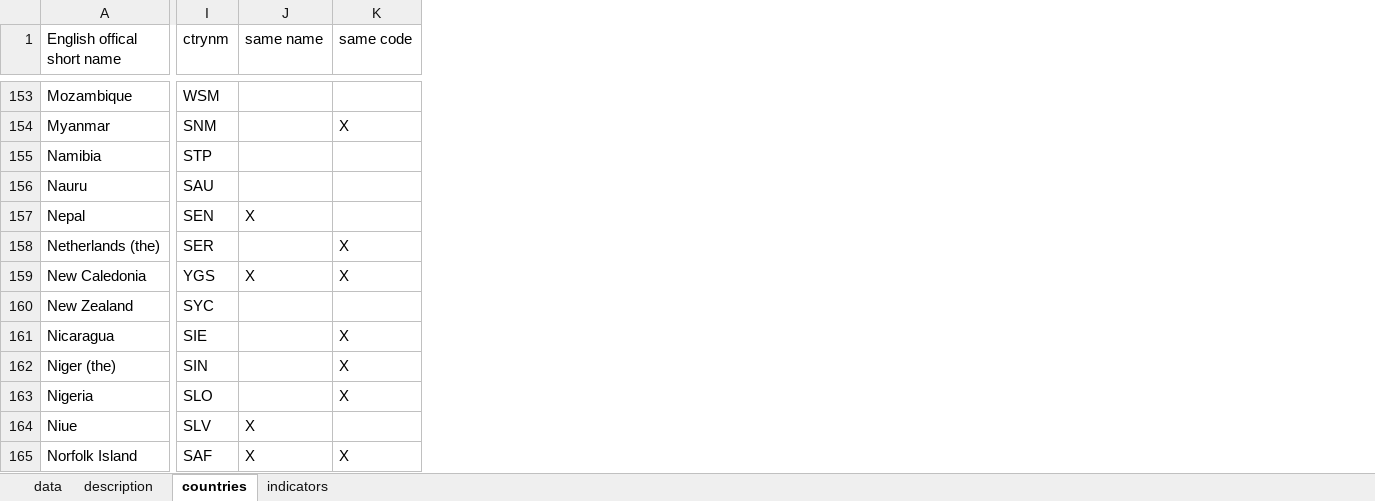
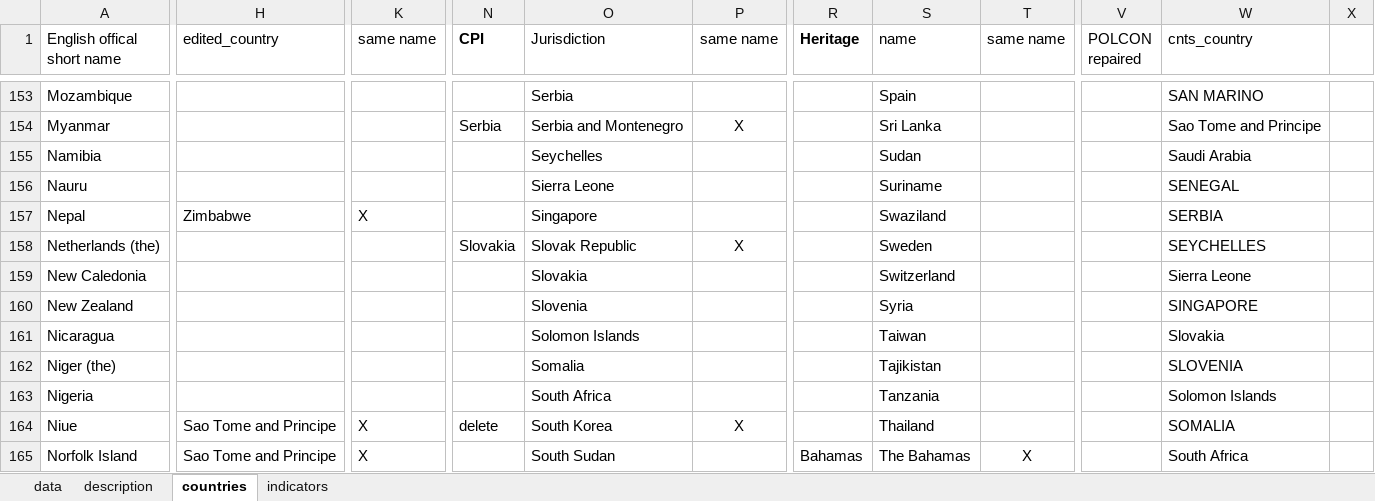
Before and after one commit to jontesek/mendelu-ustav-financi, an Excel workbook: inst_env_db/output/data_master.xlsx, sheet countries, drawn as a sheet; only a part is shown, gaps mark what is left out; values as stored, in another font and other column widths than the file's, no borders; removed rows and columns are numbered as before the commit, all else as after; the diff covers the shown part only; the diff names each change by its address in the sheet, - before the commit and + after, or states it on an @@ line.

Commit message:
POLCON file edited

```diff
--- a/inst_env_db/output/data_master.xlsx (sheet countries)
+++ b/inst_env_db/output/data_master.xlsx (sheet countries)
+column H (edited_country), rows 157-165: Zimbabwe |  |  |  |  |  |  | Sao Tome and Principe | Sao Tome and Principe
-column I (ctrynm), rows 153-165: WSM | SNM | STP | SAU | SEN | SER | YGS | SYC | SIE | SIN | SLO | SLV | SAF
-column K (same code), rows 154-165: X |  |  |  | X | X |  | X | X | X |  | X
+column N (CPI), rows 154-164: Serbia |  |  |  | Slovakia |  |  |  |  |  | delete
+column O (Jurisdiction), rows 153-165: Serbia | Serbia and Montenegro | Seychelles | Sierra Leone | Singapore | Slovak Republic | Slovakia | Slovenia | Solomon Islands | Somalia | South Africa | South Korea | South Sudan
+column P (same name), rows 154-164: X |  |  |  | X |  |  |  |  |  | X
+column R (Heritage), row 165: Bahamas
+column S (name), rows 153-165: Spain | Sri Lanka | Sudan | Suriname | Swaziland | Sweden | Switzerland | Syria | Taiwan | Tajikistan | Tanzania | Thailand | The Bahamas
+column T (same name), row 165: X
+column V (POLCON repaired), empty
+column W (cnts_country), rows 153-165: SAN MARINO | Sao Tome and Principe | Saudi Arabia | SENEGAL | SERBIA | SEYCHELLES | Sierra Leone | SINGAPORE | Slovakia | SLOVENIA | Solomon Islands | SOMALIA | South Africa
+column X, empty
-K159 (same name): X
+K159 (same name): (empty)
```
Also changed, not shown: 2 added rows, 3 added columns, 23 edited cells and cell formats elsewhere in this sheet, sheet indicators, formulas that keep their value, hidden cells, 5 other files.
